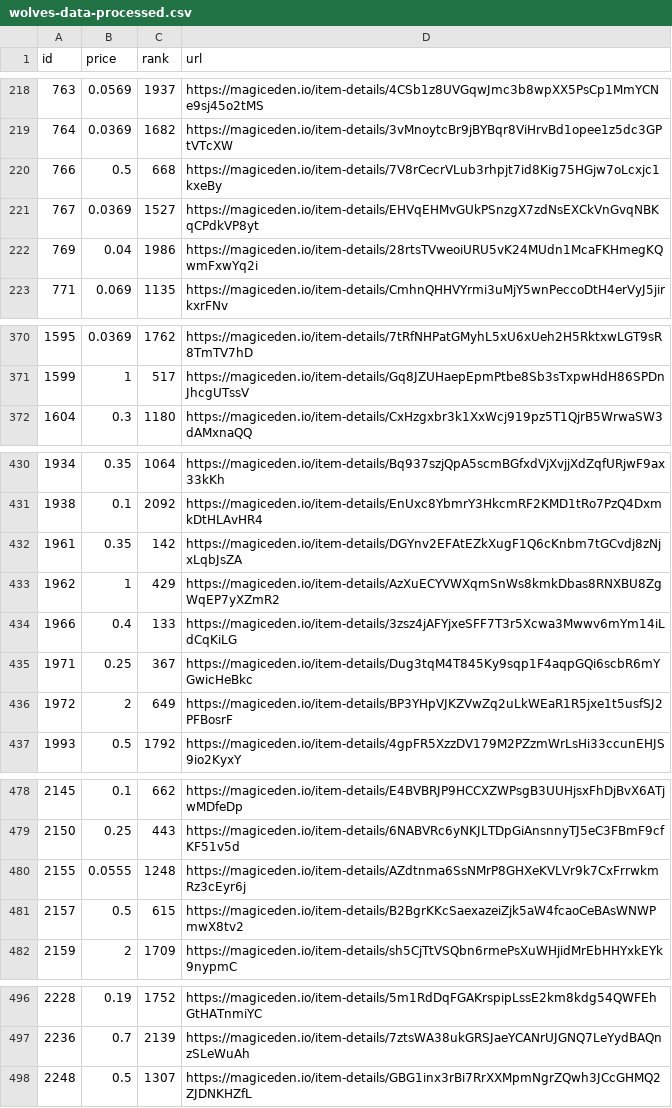
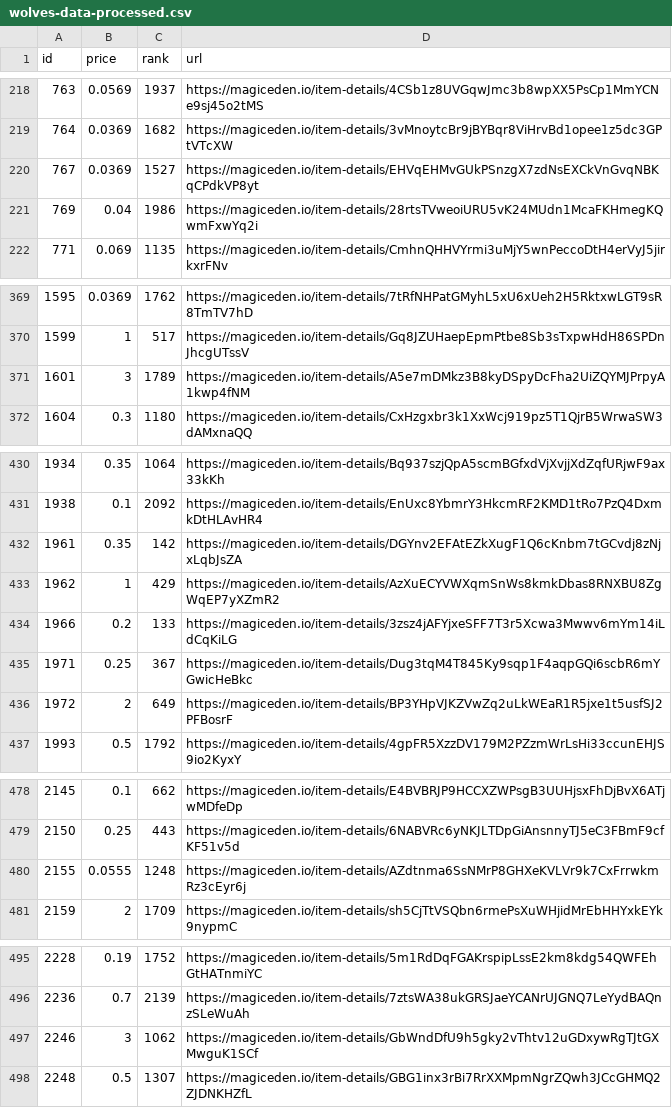
Before and after one commit to braposo/magiceden-wolves-monitor, a CSV file: wolves-data-processed.csv, drawn as a sheet; only a part is shown, gaps mark what is left out; the diff covers the shown part only.

Commit message:
Flat: latest data (2021-11-01T04:19:51.971Z) {   "date": "2021-11-01T04:19:51.971Z",   "files": [     {       "name": "wolves-data-processed.csv",       "deltaBytes": 1,       "source": "https://api-mainnet.magiceden.io/rpc/getListedNFTsByQuery?q=%7B%22%24match%22%3A%7B%22collectionSymbol%22%3A%22wolves_of_sol_street%22%7D%2C%22%24sort%22%3A%7B%22takerAmount%22%3A1%2C%22createdAt%22%3A-1%7D%7D"     },     {       "name": "wolves-data.json",       "deltaBytes": -3,       "source": "https://api-mainnet.magiceden.io/rpc/getListedNFTsByQuery?q=%7B%22%24match%22%3A%7B%22collectionSymbol%22%3A%22wolves_of_sol_street%22%7D%2C%22%24sort%22%3A%7B%22takerAmount%22%3A1%2C%22createdAt%22%3A-1%7D%7D"     }   ] }

```diff
--- a/wolves-data-processed.csv
+++ b/wolves-data-processed.csv
@@ -219,3 +219,2 @@ id,price,rank,url
 764,0.0369,1682,https://magiceden.io/item-details/3vMnoytcBr9jBYBqr8ViHrvBd1opee1z5dc3GPtVTcXW
-766,0.5,668,https://magiceden.io/item-details/7V8rCecrVLub3rhpjt7id8Kig75HGjw7oLcxjc1kxeBy
 767,0.0369,1527,https://magiceden.io/item-details/EHVqEHMvGUkPSnzgX7zdNsEXCkVnGvqNBKqCPdkVP8yt
@@ -371,2 +370,3 @@ id,price,rank,url
 1599,1,517,https://magiceden.io/item-details/Gq8JZUHaepEpmPtbe8Sb3sTxpwHdH86SPDnJhcgUTssV
+1601,3,1789,https://magiceden.io/item-details/A5e7mDMkz3B8kyDSpyDcFha2UiZQYMJPrpyA1kwp4fNM
 1604,0.3,1180,https://magiceden.io/item-details/CxHzgxbr3k1XxWcj919pz5T1QjrB5WrwaSW3dAMxnaQQ
@@ -433,3 +433,3 @@ id,price,rank,url
 1962,1,429,https://magiceden.io/item-details/AzXuECYVWXqmSnWs8kmkDbas8RNXBU8ZgWqEP7yXZmR2
-1966,0.4,133,https://magiceden.io/item-details/3zsz4jAFYjxeSFF7T3r5Xcwa3Mwwv6mYm14iLdCqKiLG
+1966,0.2,133,https://magiceden.io/item-details/3zsz4jAFYjxeSFF7T3r5Xcwa3Mwwv6mYm14iLdCqKiLG
 1971,0.25,367,https://magiceden.io/item-details/Dug3tqM4T845Ky9sqp1F4aqpGQi6scbR6mYGwicHeBkc
@@ -480,3 +480,2 @@ id,price,rank,url
 2155,0.0555,1248,https://magiceden.io/item-details/AZdtnma6SsNMrP8GHXeKVLVr9k7CxFrrwkmRz3cEyr6j
-2157,0.5,615,https://magiceden.io/item-details/B2BgrKKcSaexazeiZjk5aW4fcaoCeBAsWNWPmwX8tv2
 2159,2,1709,https://magiceden.io/item-details/sh5CjTtVSQbn6rmePsXuWHjidMrEbHHYxkEYk9nypmC
@@ -497,2 +496,3 @@ id,price,rank,url
 2236,0.7,2139,https://magiceden.io/item-details/7ztsWA38ukGRSJaeYCANrUJGNQ7LeYydBAQnzSLeWuAh
+2246,3,1062,https://magiceden.io/item-details/GbWndDfU9h5gky2vThtv12uGDxywRgTJtGXMwguK1SCf
 2248,0.5,1307,https://magiceden.io/item-details/GBG1inx3rBi7RrXXMpmNgrZQwh3JCcGHMQ2ZJDNKHZfL
```
Also changed, not shown: 2 edited cells elsewhere in this file, 1 other file.
